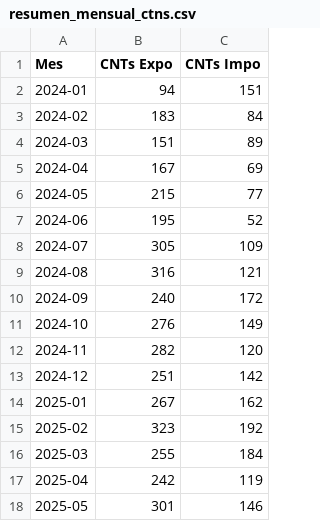
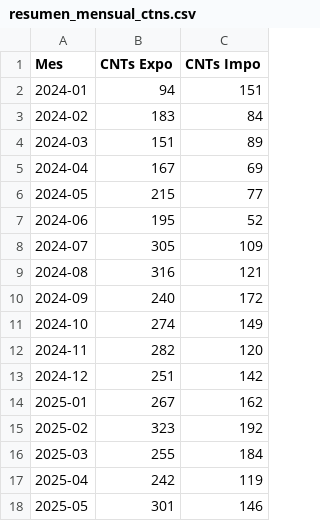
Before and after one commit to marajadesantelmo/dassa_operativo_stream, a CSV file: data/monitoreo/resumen_mensual_ctns.csv, drawn as a sheet.

```diff
--- a/data/monitoreo/resumen_mensual_ctns.csv
+++ b/data/monitoreo/resumen_mensual_ctns.csv
@@ -10,3 +10,3 @@ Mes,CNTs Expo,CNTs Impo
 2024-09,240,172
-2024-10,276,149
+2024-10,274,149
 2024-11,282,120
```
Also changed, not shown: data/monitoreo/resumen_mensual_ctns_expo.csv.
